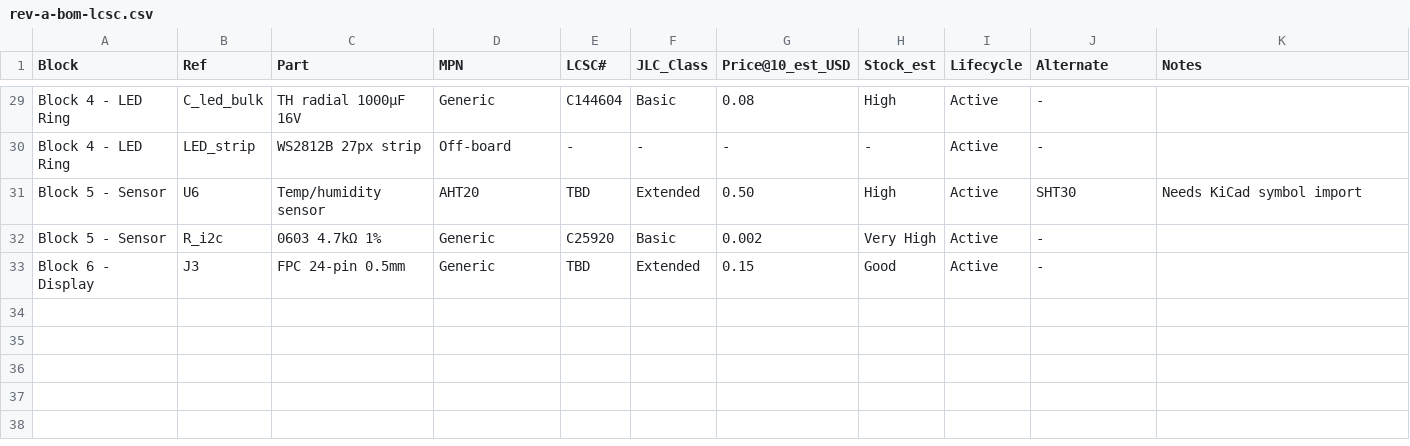
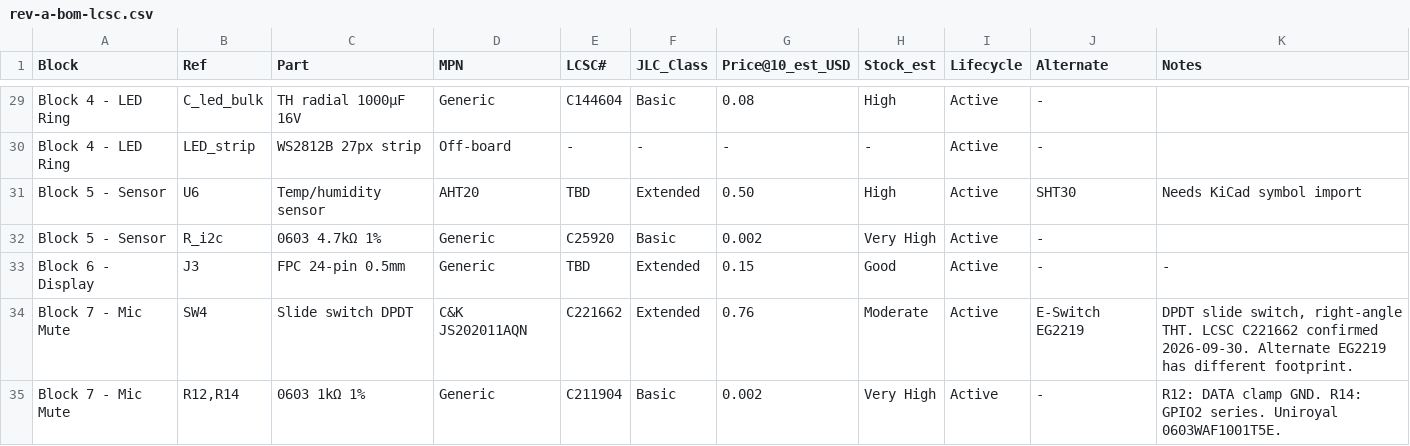
Before and after one commit to boernerc20/esphome-room-node, a CSV file: reports/bom/rev-a-bom-lcsc.csv, drawn as a sheet; only a part is shown, gaps mark what is left out; the diff covers the shown part only.

Commit message:
SQU-21: BOM LCSC# confirmations and PR #9 mute parts
- R9-R11 33Ω: confirmed C105881 (YAGEO RC0603FR-07330RL, 33Ω 1%)
- C11 100pF C0G 50V: TBD, noted search constraints
- SW4: C221662 (C&K JS202011AQN, DPDT slide switch)
- R12/R14 1kΩ: C211904 (Uniroyal 0603WAF1001T5E)
- R13 10kΩ: C25804 (same as R3-R5)
- C12 100nF: C30722 (same as C2/C5/C7)
- J3 Notes: null → hyphen (11-col consistency)

Agent Nora (Research & Docs)

```diff
--- a/reports/bom/rev-a-bom-lcsc.csv
+++ b/reports/bom/rev-a-bom-lcsc.csv
@@ -32,2 +32,4 @@ Block,Ref,Part,MPN,LCSC#,JLC_Class,Price@10_est_USD,Stock_est,Lifecycle,Alternat
 "Block 5 - Sensor",R_i2c,"0603 4.7kΩ 1%",Generic,C25920,Basic,0.002,Very High,Active,-,
-"Block 6 - Display",J3,"FPC 24-pin 0.5mm",Generic,TBD,Extended,0.15,Good,Active,-,
+"Block 6 - Display",J3,"FPC 24-pin 0.5mm",Generic,TBD,Extended,0.15,Good,Active,-,-
+"Block 7 - Mic Mute",SW4,"Slide switch DPDT","C&K JS202011AQN",C221662,Extended,0.76,Moderate,Active,"E-Switch EG2219","DPDT slide switch, right-angle THT. LCSC C221662 confirmed 2026-09-30. Alternate EG2219 has different footprint."
+"Block 7 - Mic Mute","R12,R14","0603 1kΩ 1%",Generic,C211904,Basic,0.002,Very High,Active,-,"R12: DATA clamp GND. R14: GPIO2 series. Uniroyal 0603WAF1001T5E."
```
Also changed, not shown: 2 added rows and 6 edited cells elsewhere in this file.
